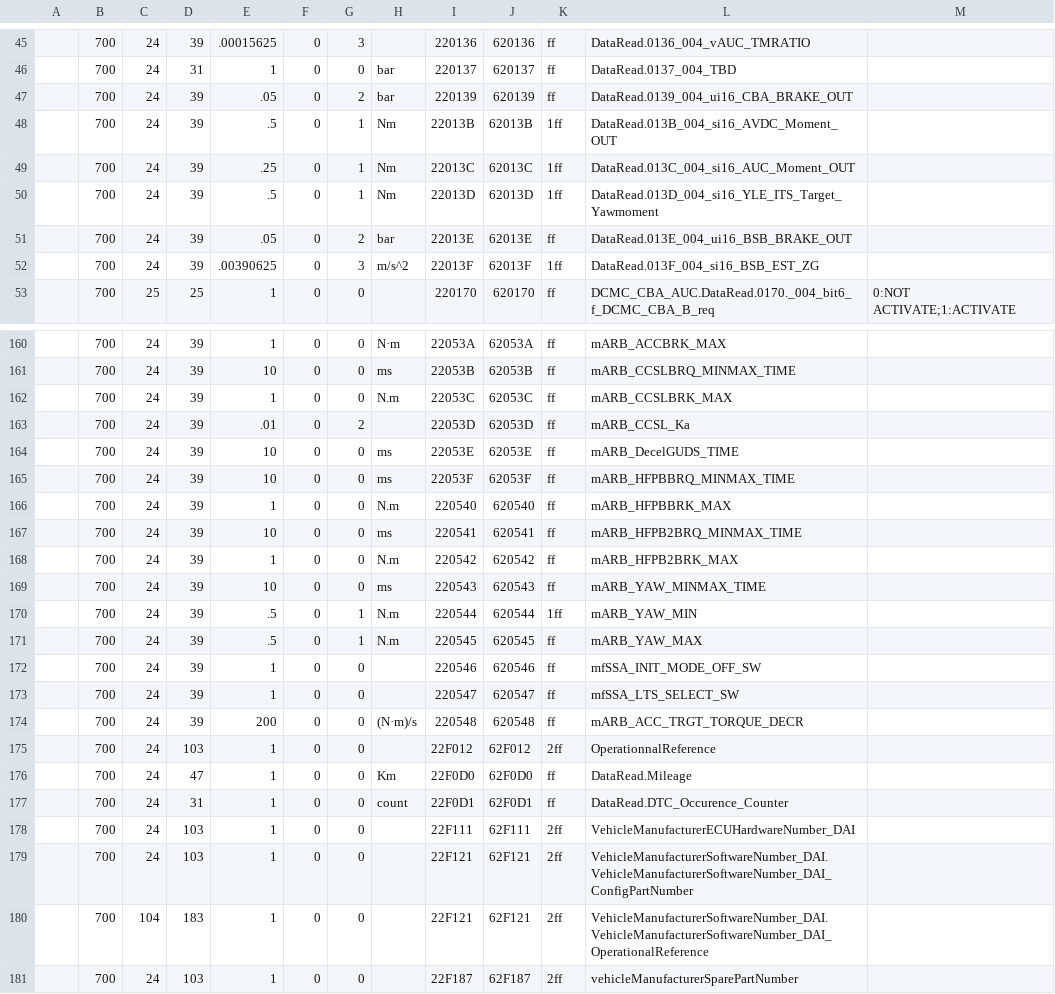
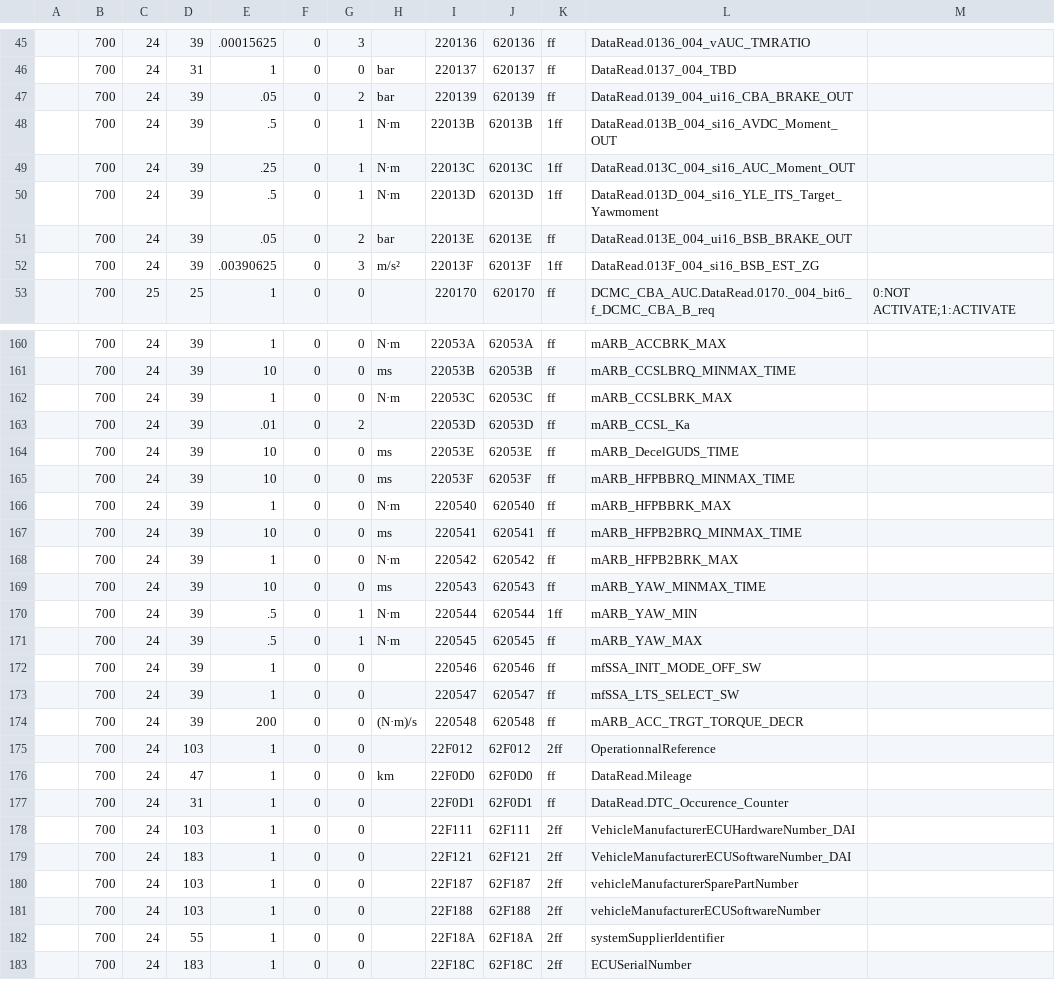
Before and after one commit to fesch/CanZE, a CSV file: app/src/main/assets/IDM_FieldsPh2.csv, drawn as a sheet; only a part is shown, gaps mark what is left out; the shorter side is filled out with more unchanged rows; the diff covers the shown part only.

```diff
--- a/app/src/main/assets/IDM_FieldsPh2.csv
+++ b/app/src/main/assets/IDM_FieldsPh2.csv
@@ -47,7 +47,7 @@
 ,700,24,39,.05,0,2,bar,220139,620139,ff,DataRead.0139_004_ui16_CBA_BRAKE_OUT
-,700,24,39,.5,0,1,Nm,22013B,62013B,1ff,DataRead.013B_004_si16_AVDC_Moment_OUT
-,700,24,39,.25,0,1,Nm,22013C,62013C,1ff,DataRead.013C_004_si16_AUC_Moment_OUT
-,700,24,39,.5,0,1,Nm,22013D,62013D,1ff,DataRead.013D_004_si16_YLE_ITS_Target_Yawmoment
+,700,24,39,.5,0,1,N·m,22013B,62013B,1ff,DataRead.013B_004_si16_AVDC_Moment_OUT
+,700,24,39,.25,0,1,N·m,22013C,62013C,1ff,DataRead.013C_004_si16_AUC_Moment_OUT
+,700,24,39,.5,0,1,N·m,22013D,62013D,1ff,DataRead.013D_004_si16_YLE_ITS_Target_Yawmoment
 ,700,24,39,.05,0,2,bar,22013E,62013E,ff,DataRead.013E_004_ui16_BSB_BRAKE_OUT
-,700,24,39,.00390625,0,3,m/s^2,22013F,62013F,1ff,DataRead.013F_004_si16_BSB_EST_ZG
+,700,24,39,.00390625,0,3,m/s²,22013F,62013F,1ff,DataRead.013F_004_si16_BSB_EST_ZG
 ,700,25,25,1,0,0,,220170,620170,ff,DCMC_CBA_AUC.DataRead.0170._004_bit6_f_DCMC_CBA_B_req,0:NOT ACTIVATE;1:ACTIVATE
@@ -161,3 +161,3 @@
 ,700,24,39,10,0,0,ms,22053B,62053B,ff,mARB_CCSLBRQ_MINMAX_TIME
-,700,24,39,1,0,0,N.m,22053C,62053C,ff,mARB_CCSLBRK_MAX
+,700,24,39,1,0,0,N·m,22053C,62053C,ff,mARB_CCSLBRK_MAX
 ,700,24,39,.01,0,2,,22053D,62053D,ff,mARB_CCSL_Ka
@@ -165,8 +165,8 @@
 ,700,24,39,10,0,0,ms,22053F,62053F,ff,mARB_HFPBBRQ_MINMAX_TIME
-,700,24,39,1,0,0,N.m,220540,620540,ff,mARB_HFPBBRK_MAX
+,700,24,39,1,0,0,N·m,220540,620540,ff,mARB_HFPBBRK_MAX
 ,700,24,39,10,0,0,ms,220541,620541,ff,mARB_HFPB2BRQ_MINMAX_TIME
-,700,24,39,1,0,0,N.m,220542,620542,ff,mARB_HFPB2BRK_MAX
+,700,24,39,1,0,0,N·m,220542,620542,ff,mARB_HFPB2BRK_MAX
 ,700,24,39,10,0,0,ms,220543,620543,ff,mARB_YAW_MINMAX_TIME
-,700,24,39,.5,0,1,N.m,220544,620544,1ff,mARB_YAW_MIN
-,700,24,39,.5,0,1,N.m,220545,620545,ff,mARB_YAW_MAX
+,700,24,39,.5,0,1,N·m,220544,620544,1ff,mARB_YAW_MIN
+,700,24,39,.5,0,1,N·m,220545,620545,ff,mARB_YAW_MAX
 ,700,24,39,1,0,0,,220546,620546,ff,mfSSA_INIT_MODE_OFF_SW
@@ -175,7 +175,6 @@
 ,700,24,103,1,0,0,,22F012,62F012,2ff,OperationnalReference
-,700,24,47,1,0,0,Km,22F0D0,62F0D0,ff,DataRead.Mileage
-,700,24,31,1,0,0,count,22F0D1,62F0D1,ff,DataRead.DTC_Occurence_Counter
+,700,24,47,1,0,0,km,22F0D0,62F0D0,ff,DataRead.Mileage
+,700,24,31,1,0,0,,22F0D1,62F0D1,ff,DataRead.DTC_Occurence_Counter
 ,700,24,103,1,0,0,,22F111,62F111,2ff,VehicleManufacturerECUHardwareNumber_DAI
-,700,24,103,1,0,0,,22F121,62F121,2ff,VehicleManufacturerSoftwareNumber_DAI.VehicleManufacturerSoftwareNumber_DAI_ConfigPartNumber
-,700,104,183,1,0,0,,22F121,62F121,2ff,VehicleManufacturerSoftwareNumber_DAI.VehicleManufacturerSoftwareNumber_DAI_OperationalReference
+,700,24,183,1,0,0,,22F121,62F121,2ff,VehicleManufacturerECUSoftwareNumber_DAI
 ,700,24,103,1,0,0,,22F187,62F187,2ff,vehicleManufacturerSparePartNumber
```
Also changed, not shown: 9 edited cells elsewhere in this file, app/src/main/assets/IDM_DtcsPh2.csv.
